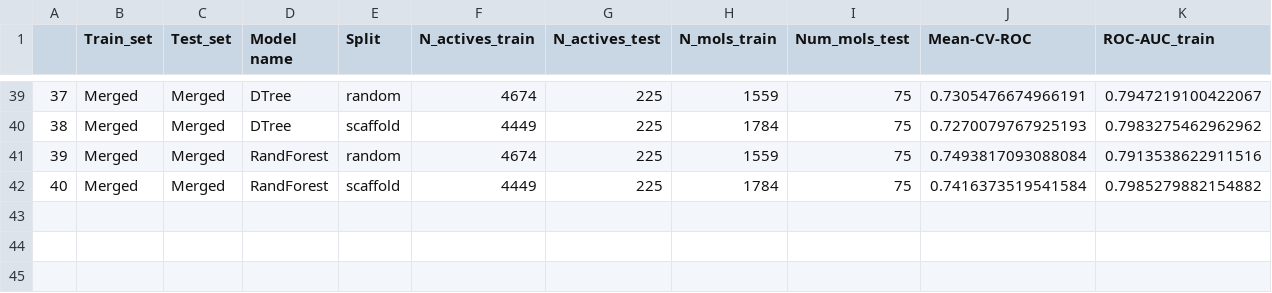
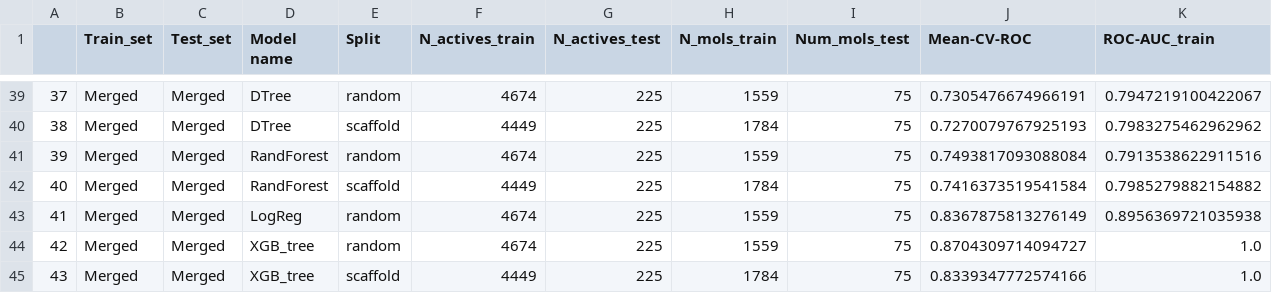
Before and after one commit to jRicciL/FXa-notebooks, a CSV file: 2_Docking_analysis/GRID_SEARCH_CV_results.csv, drawn as a sheet; only a part is shown, gaps mark what is left out; rows hold the shown columns only; the diff names each change by its address in the sheet, - before the commit and + after, or states it on an @@ line.

Commit message:
XGBoost implemented with Merged Database

```diff
--- a/2_Docking_analysis/GRID_SEARCH_CV_results.csv
+++ b/2_Docking_analysis/GRID_SEARCH_CV_results.csv
+row 43: 41 | Merged | Merged | LogReg | random | 4674 | 225 | 1559 | 75 | 0.8367875813276149 | 0.8956369721035938
+row 44: 42 | Merged | Merged | XGB_tree | random | 4674 | 225 | 1559 | 75 | 0.8704309714094727 | 1.0
+row 45: 43 | Merged | Merged | XGB_tree | scaffold | 4449 | 225 | 1784 | 75 | 0.8339347772574166 | 1.0
```
Also changed, not shown: 1 other file.
